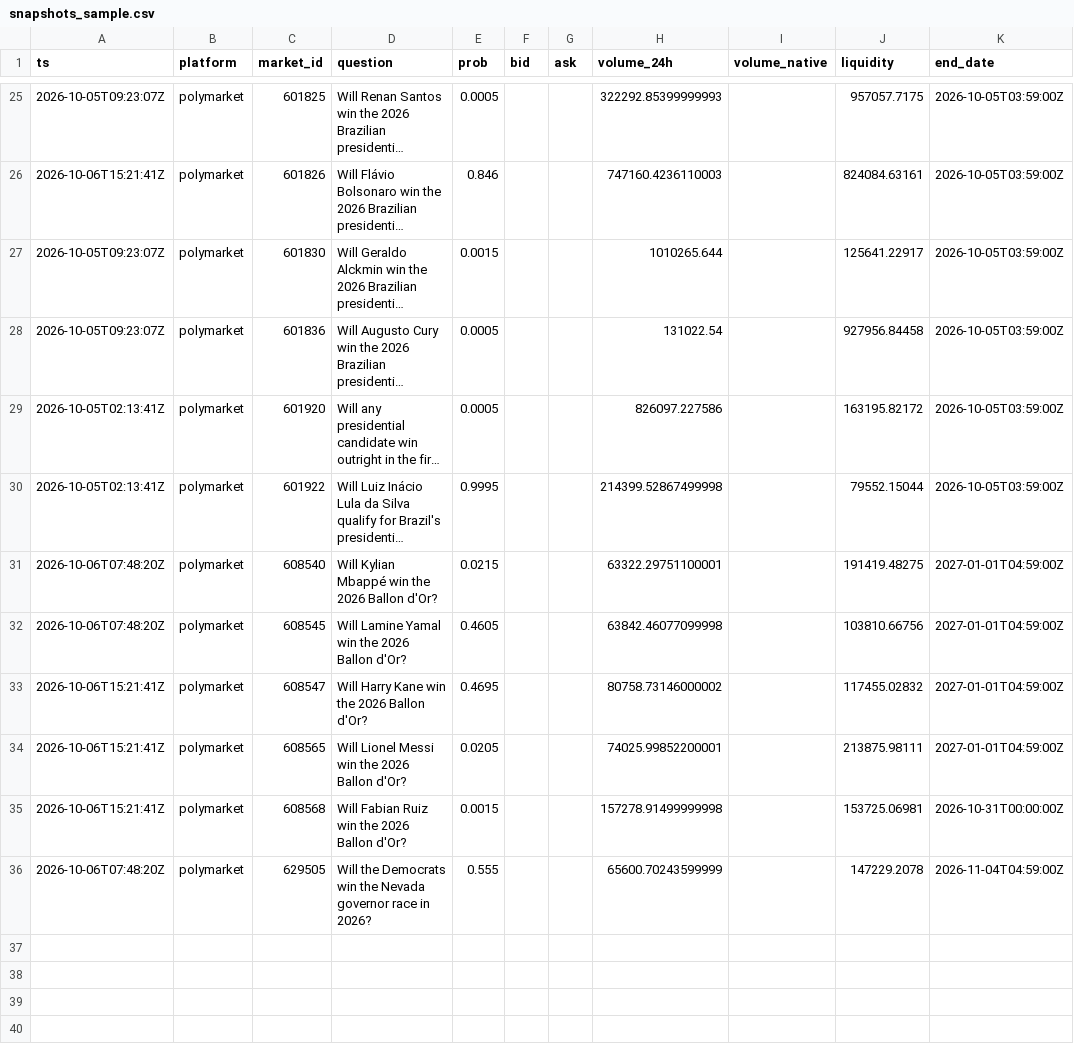
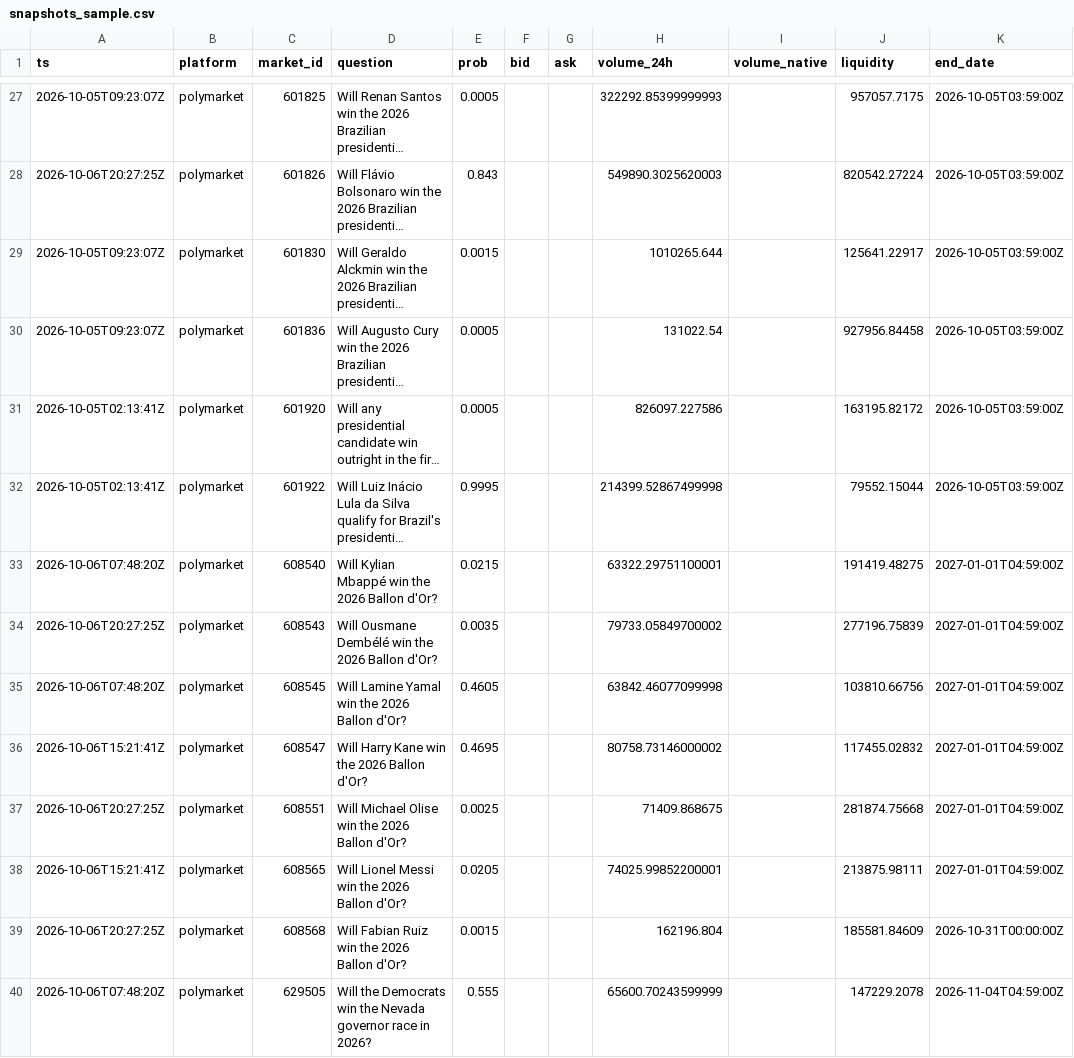
Before and after one commit to yu923zs/prediction-market-analytics, a CSV file: outputs/snapshots_sample.csv, drawn as a sheet; only a part is shown, gaps mark what is left out; long unchanged cells end in …; addresses are those after the commit; the diff covers the shown part only; the diff names each change by its address in the sheet, - before the commit and + after, or states it on an @@ line.

```diff
--- a/outputs/snapshots_sample.csv
+++ b/outputs/snapshots_sample.csv
-A28 (ts): 2026-10-06T15:21:41Z
+A28 (ts): 2026-10-06T20:27:25Z
-E28 (prob): 0.846
+E28 (prob): 0.843
-H28 (volume_24h): 747160.4236110003
+H28 (volume_24h): 549890.3025620003
-J28 (liquidity): 824084.63161
+J28 (liquidity): 820542.27224
+row 34: 2026-10-06T20:27:25Z | polymarket | 608543 | Will Ousmane Dembélé win the 2026 Ballon d'Or? | 0.0035 |  |  | 79733.05849700002 |  | 277196.75839 | 2027-01-01T04:59:00Z
+row 37: 2026-10-06T20:27:25Z | polymarket | 608551 | Will Michael Olise win the 2026 Ballon d'Or? | 0.0025 |  |  | 71409.868675 |  | 281874.75668 | 2027-01-01T04:59:00Z
-A39 (ts): 2026-10-06T15:21:41Z
+A39 (ts): 2026-10-06T20:27:25Z
-H39 (volume_24h): 157278.91499999998
+H39 (volume_24h): 162196.804
-J39 (liquidity): 153725.06981
+J39 (liquidity): 185581.84609
```
Also changed, not shown: 2 added rows and 30 edited cells elsewhere in this file, 3 other files.
